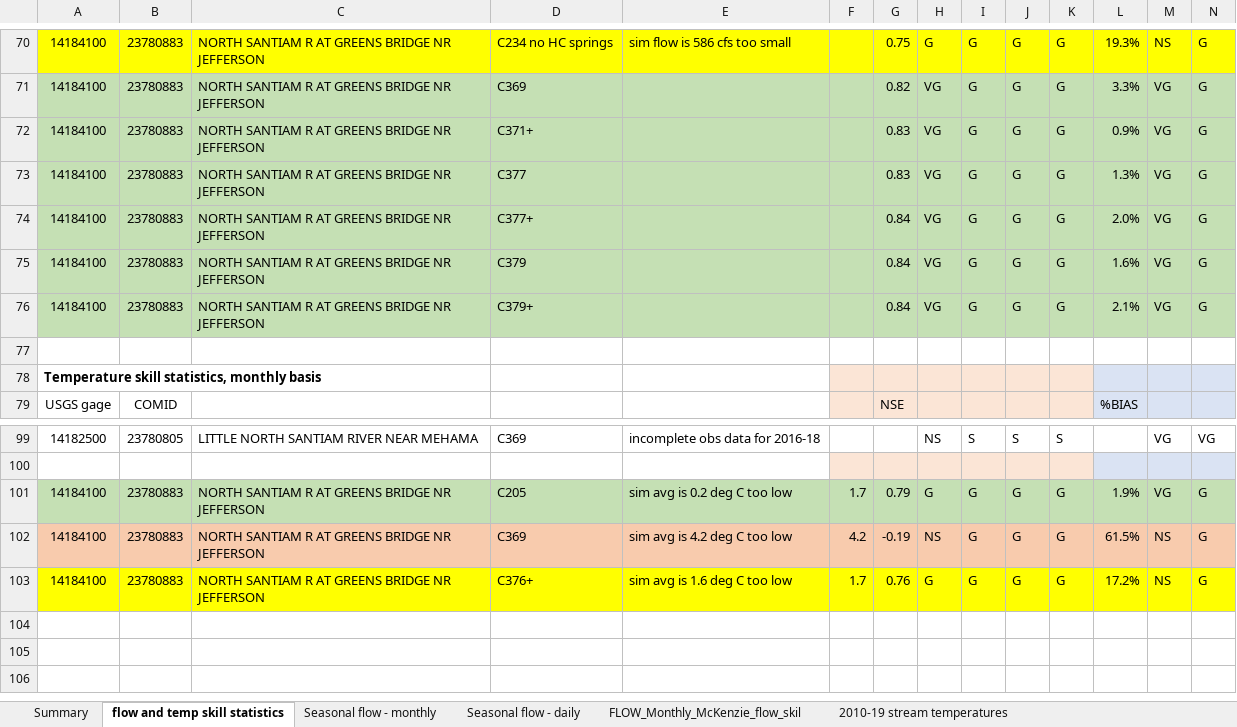
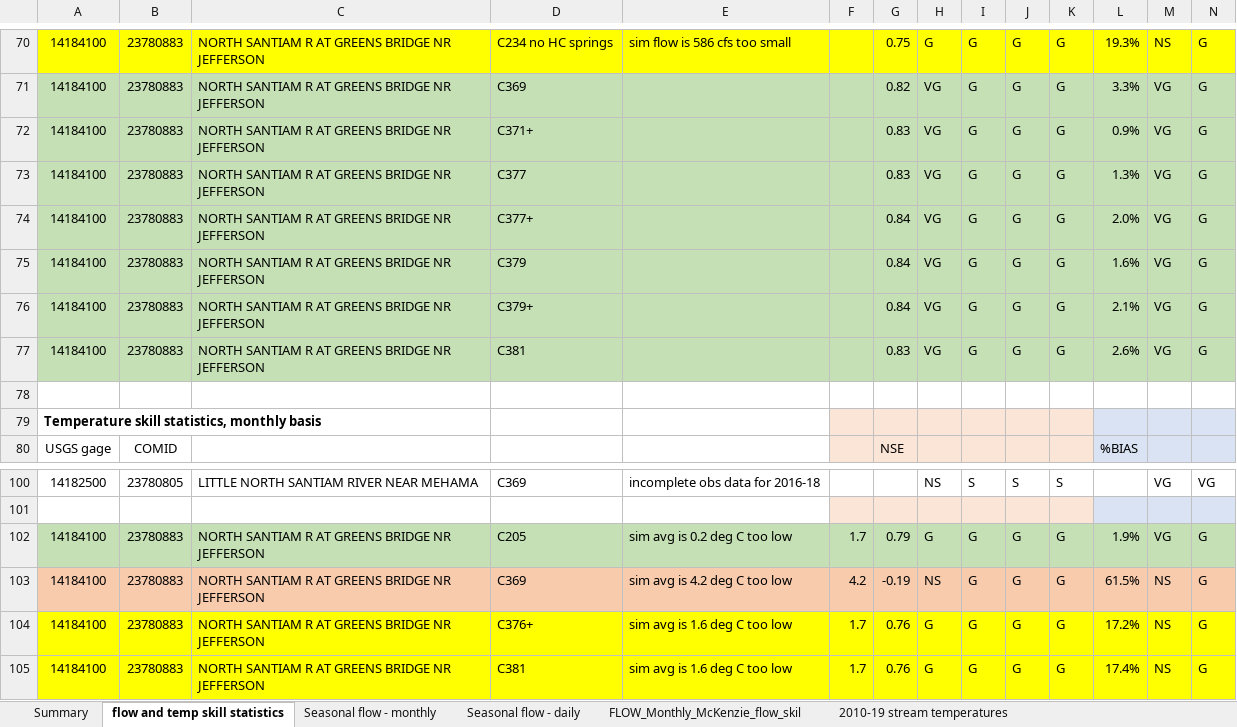
Before and after one commit to DavidConklin1947/CW3M, an Excel workbook: DataCW3M/SkillAssessment/NSantiamSummary.xlsx, sheet flow and temp skill statistics, drawn as a sheet; only a part is shown, gaps mark what is left out; values as stored, in another font and other column widths than the file's, no borders; rows hold the shown columns only; the diff names each change by its address in the sheet, - before the commit and + after, or states it on an @@ line.

Commit message:
Get PEST_Blowout51 working. CW3M_PEST_Blowout51.envx - Add spinup='0'. Flow_PEST.xml - Turn on NSantiam springs as in Flow.xml. PEST_Blowout51/flow2010.ic, HRU_PEST_Blowout51.dbf, IDU_PEST_Blowout51.dbf, Reach_PEST_Blowout51.dbf - From spinup over 2000-09.

```diff
--- a/DataCW3M/SkillAssessment/NSantiamSummary.xlsx (sheet flow and temp skill statistics)
+++ b/DataCW3M/SkillAssessment/NSantiamSummary.xlsx (sheet flow and temp skill statistics)
+row 77: 14184100 | 23780883 | NORTH SANTIAM R AT GREENS BRIDGE NR JEFFERSON | C381 |  |  | 0.83 | VG | G | G | G | 2.6% | VG | G
+row 105: 14184100 | 23780883 | NORTH SANTIAM R AT GREENS BRIDGE NR JEFFERSON | C381 | sim avg is 1.6 deg C too low | 1.7 | 0.76 | G | G | G | G | 17.4% | NS | G
```
Also changed, not shown: formulas that keep their value, DataCW3M/RegressionTesting/CW3M_NSantiam.xlsx, 7 other files.
